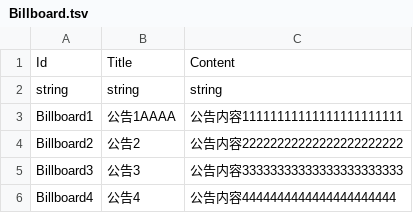
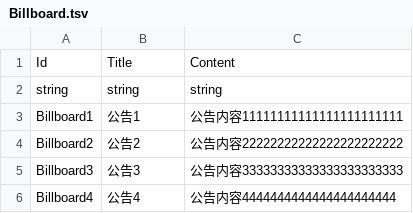
Before and after one commit to mr-kelly/KSFramework, a TSV file: KSFramework/Product/Setting/Billboard.tsv, drawn as a sheet.

```diff
--- a/KSFramework/Product/Setting/Billboard.tsv
+++ b/KSFramework/Product/Setting/Billboard.tsv
@@ -2,3 +2,3 @@ Id	Title	Content
 string	string	string
-Billboard1	公告1AAAA	公告内容11111111111111111111111
+Billboard1	公告1	公告内容11111111111111111111111
 Billboard2	公告2	公告内容22222222222222222222222
```
Also changed, not shown: 31 other files.
